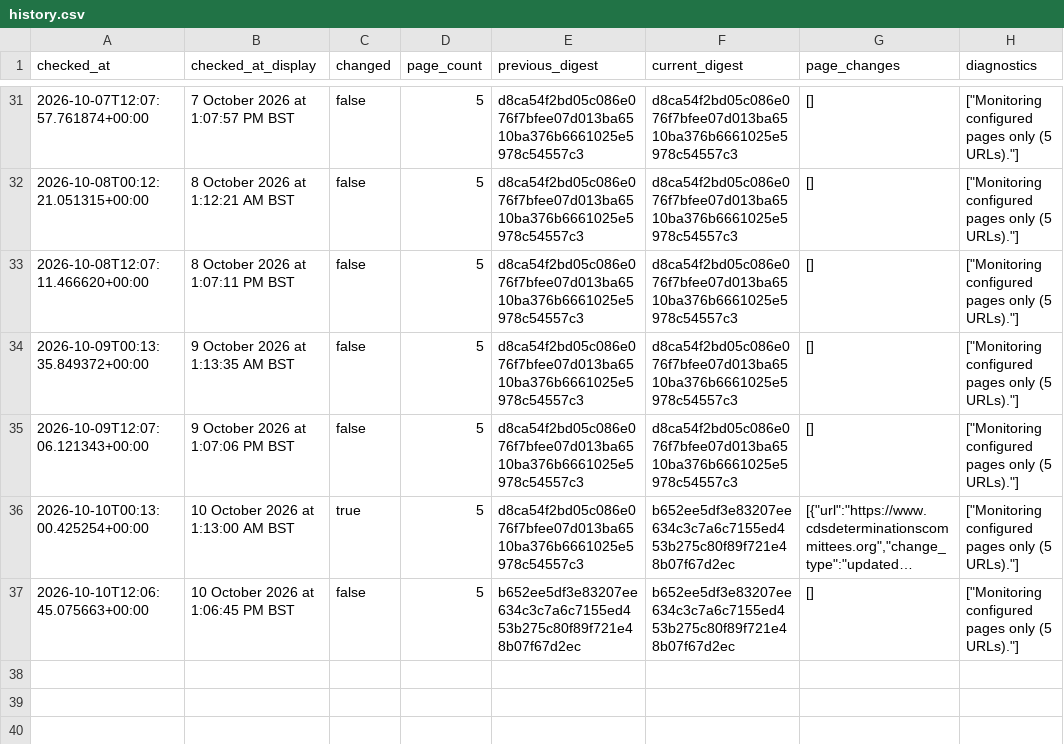
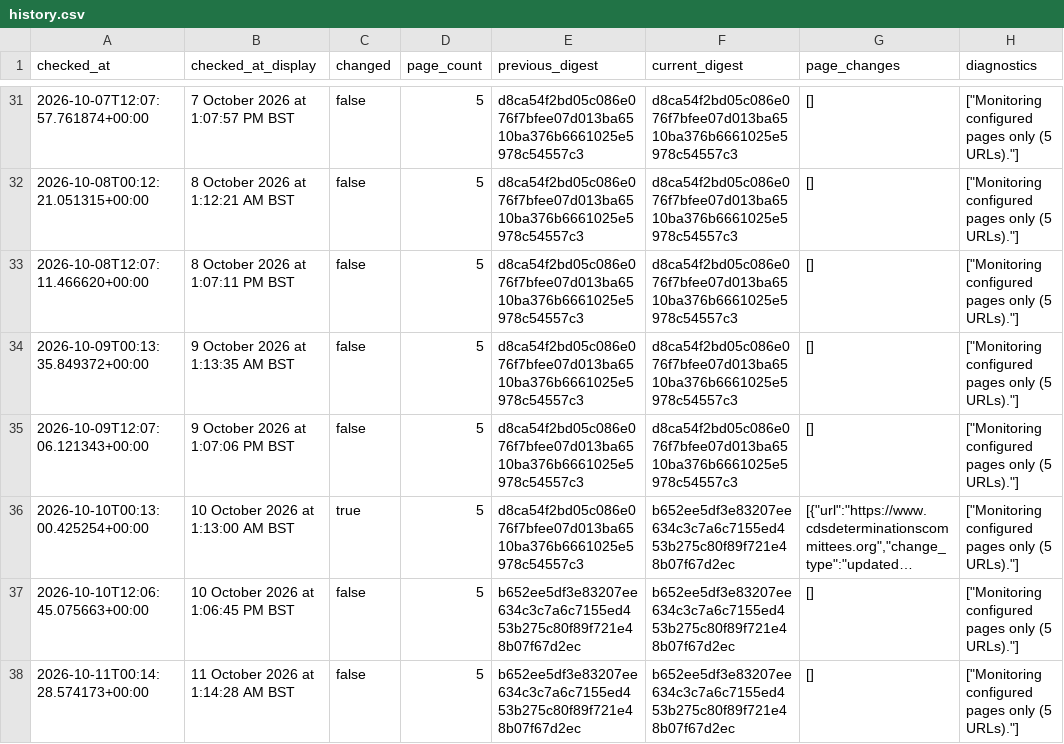
Before and after one commit to McKnightRider/CheckWebsiteUpdates, a CSV file: website/history.csv, drawn as a sheet; only a part is shown, gaps mark what is left out; long unchanged cells end in ….

```diff
--- a/website/history.csv
+++ b/website/history.csv
@@ -37 +37,2 @@ checked_at,checked_at_display,changed,page_count,previous_digest,current_digest,
 2026-10-10T12:06:45.075663+00:00,10 October 2026 at 1:06:45 PM BST,false,5,b652ee5df3e83207ee634c3c7a6c7155ed453b275c80f89f721e48b07f67d2ec,b652ee5df3e83207ee634c3c7a6c7155ed453b275c80f89f721e48b07f67d2ec,[],"[""Monitoring configured pages only (5 URLs).""]"
+2026-10-11T00:14:28.574173+00:00,11 October 2026 at 1:14:28 AM BST,false,5,b652ee5df3e83207ee634c3c7a6c7155ed453b275c80f89f721e48b07f67d2ec,b652ee5df3e83207ee634c3c7a6c7155ed453b275c80f89f721e48b07f67d2ec,[],"[""Monitoring configured pages only (5 URLs).""]"
```
Also changed, not shown: 4 other files.
